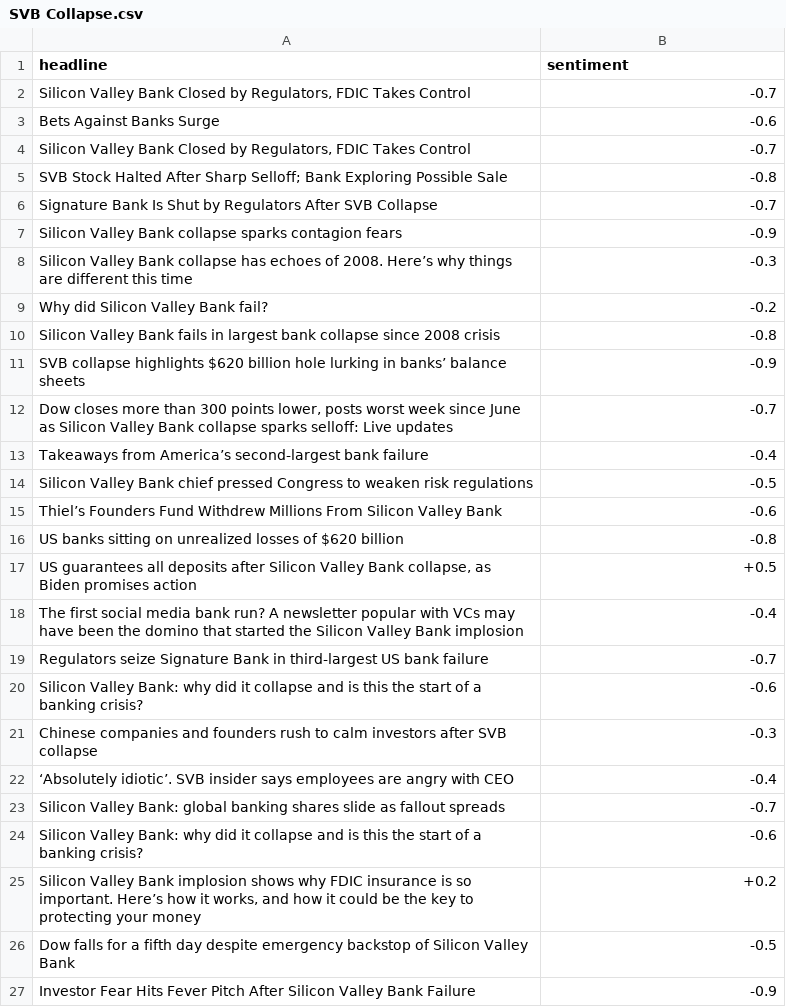
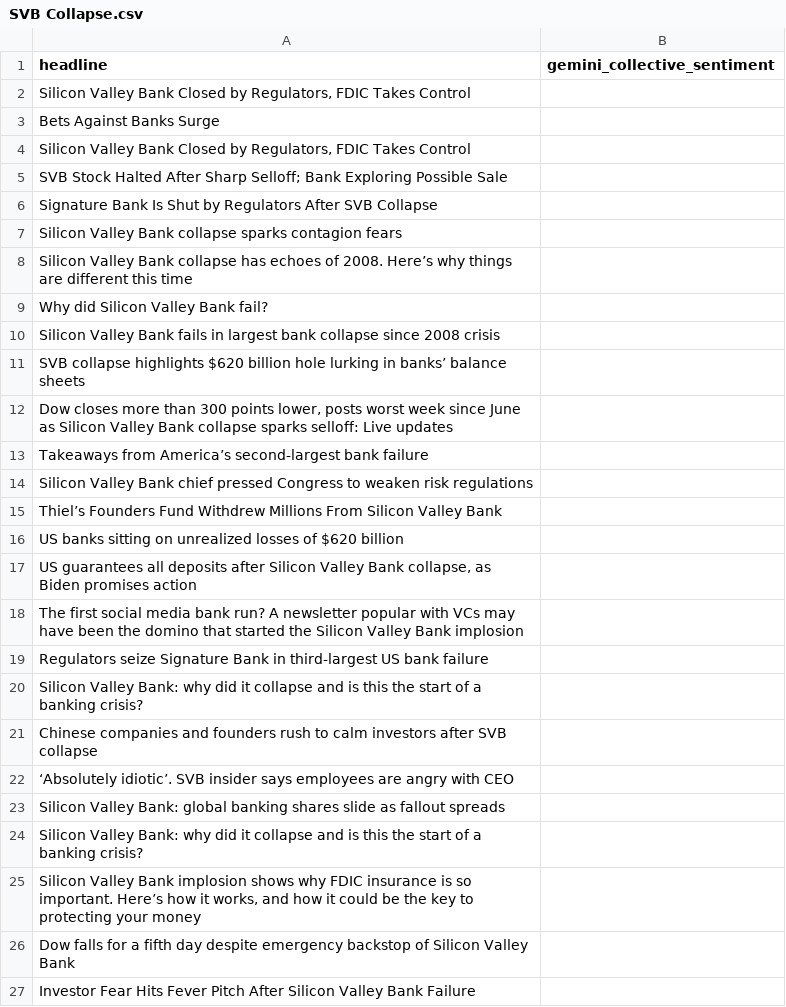
Before and after one commit to AminFiroozi/Belief-Dispersion, a CSV file: SVB Collapse.csv, drawn as a sheet.

```diff
--- a/SVB Collapse.csv
+++ b/SVB Collapse.csv
@@ -1,27 +1,27 @@
-headline,sentiment
-"Silicon Valley Bank Closed by Regulators, FDIC Takes Control",-0.7
-Bets Against Banks Surge,-0.6
-"Silicon Valley Bank Closed by Regulators, FDIC Takes Control",-0.7
-SVB Stock Halted After Sharp Selloff; Bank Exploring Possible Sale,-0.8
-Signature Bank Is Shut by Regulators After SVB Collapse,-0.7
-Silicon Valley Bank collapse sparks contagion fears,-0.9
-Silicon Valley Bank collapse has echoes of 2008. Here’s why things are different this time,-0.3
-Why did Silicon Valley Bank fail?,-0.2
-Silicon Valley Bank fails in largest bank collapse since 2008 crisis,-0.8
-SVB collapse highlights $620 billion hole lurking in banks’ balance sheets,-0.9
-"Dow closes more than 300 points lower, posts worst week since June as Silicon Valley Bank collapse sparks selloff: Live updates",-0.7
-Takeaways from America’s second-largest bank failure,-0.4
-Silicon Valley Bank chief pressed Congress to weaken risk regulations,-0.5
-Thiel’s Founders Fund Withdrew Millions From Silicon Valley Bank,-0.6
-US banks sitting on unrealized losses of $620 billion,-0.8
-"US guarantees all deposits after Silicon Valley Bank collapse, as Biden promises action",+0.5
-The first social media bank run? A newsletter popular with VCs may have been the domino that started the Silicon Valley Bank implosion,-0.4
-Regulators seize Signature Bank in third-largest US bank failure,-0.7
-Silicon Valley Bank: why did it collapse and is this the start of a banking crisis?,-0.6
-Chinese companies and founders rush to calm investors after SVB collapse,-0.3
-‘Absolutely idiotic’. SVB insider says employees are angry with CEO,-0.4
-Silicon Valley Bank: global banking shares slide as fallout spreads,-0.7
-Silicon Valley Bank: why did it collapse and is this the start of a banking crisis?,-0.6
-"Silicon Valley Bank implosion shows why FDIC insurance is so important. Here’s how it works, and how it could be the key to protecting your money",+0.2
-Dow falls for a fifth day despite emergency backstop of Silicon Valley Bank,-0.5
-Investor Fear Hits Fever Pitch After Silicon Valley Bank Failure,-0.9
+headline,gemini_collective_sentiment
+"Silicon Valley Bank Closed by Regulators, FDIC Takes Control",
+Bets Against Banks Surge,
+"Silicon Valley Bank Closed by Regulators, FDIC Takes Control",
+SVB Stock Halted After Sharp Selloff; Bank Exploring Possible Sale,
+Signature Bank Is Shut by Regulators After SVB Collapse,
+Silicon Valley Bank collapse sparks contagion fears,
+Silicon Valley Bank collapse has echoes of 2008. Here’s why things are different this time,
+Why did Silicon Valley Bank fail?,
+Silicon Valley Bank fails in largest bank collapse since 2008 crisis,
+SVB collapse highlights $620 billion hole lurking in banks’ balance sheets,
+"Dow closes more than 300 points lower, posts worst week since June as Silicon Valley Bank collapse sparks selloff: Live updates",
+Takeaways from America’s second-largest bank failure,
+Silicon Valley Bank chief pressed Congress to weaken risk regulations,
+Thiel’s Founders Fund Withdrew Millions From Silicon Valley Bank,
+US banks sitting on unrealized losses of $620 billion,
+"US guarantees all deposits after Silicon Valley Bank collapse, as Biden promises action",
+The first social media bank run? A newsletter popular with VCs may have been the domino that started the Silicon Valley Bank implosion,
+Regulators seize Signature Bank in third-largest US bank failure,
+Silicon Valley Bank: why did it collapse and is this the start of a banking crisis?,
+Chinese companies and founders rush to calm investors after SVB collapse,
+‘Absolutely idiotic’. SVB insider says employees are angry with CEO,
+Silicon Valley Bank: global banking shares slide as fallout spreads,
+Silicon Valley Bank: why did it collapse and is this the start of a banking crisis?,
+"Silicon Valley Bank implosion shows why FDIC insurance is so important. Here’s how it works, and how it could be the key to protecting your money",
+Dow falls for a fifth day despite emergency backstop of Silicon Valley Bank,
+Investor Fear Hits Fever Pitch After Silicon Valley Bank Failure,
```
Also changed, not shown: Chat GPT launch.csv, Elon Musk's Twitter acquisition.csv, 3 other files.
